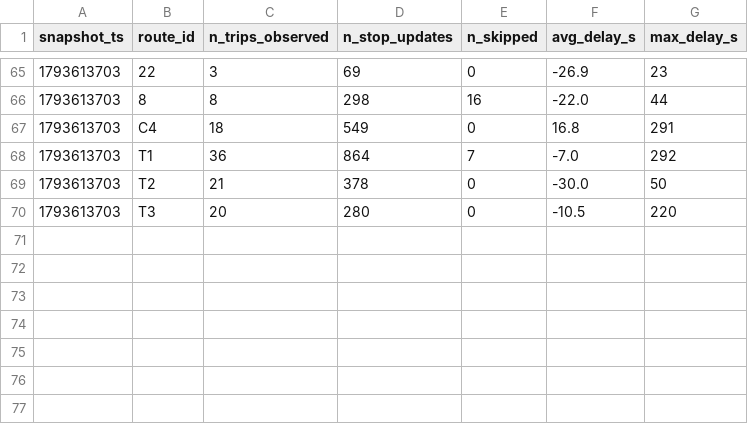
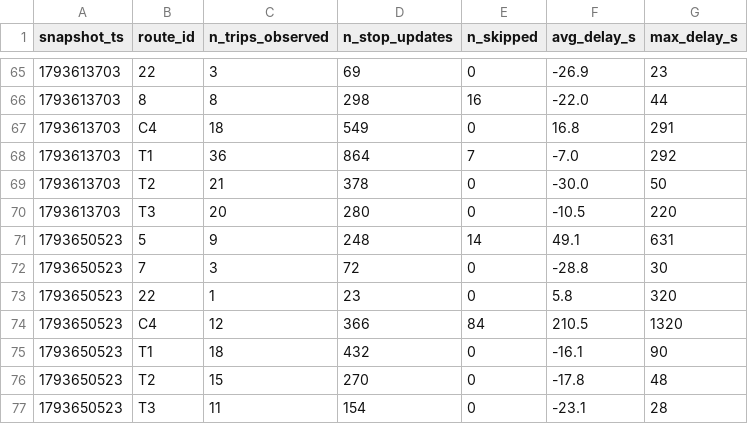
Before and after one commit to eric-lefebvre/smart-mobility-lemans, a CSV file: data/history/route_delays_2026-11.csv, drawn as a sheet; only a part is shown, gaps mark what is left out.

```diff
--- a/data/history/route_delays_2026-11.csv
+++ b/data/history/route_delays_2026-11.csv
@@ -70 +70,8 @@ snapshot_ts,route_id,n_trips_observed,n_stop_updates,n_skipped,avg_delay_s,max_d
 1793613703,T3,20,280,0,-10.5,220
+1793650523,5,9,248,14,49.1,631
+1793650523,7,3,72,0,-28.8,30
+1793650523,22,1,23,0,5.8,320
+1793650523,C4,12,366,84,210.5,1320
+1793650523,T1,18,432,0,-16.1,90
+1793650523,T2,15,270,0,-17.8,48
+1793650523,T3,11,154,0,-23.1,28
```
Also changed, not shown: 1 other file.
